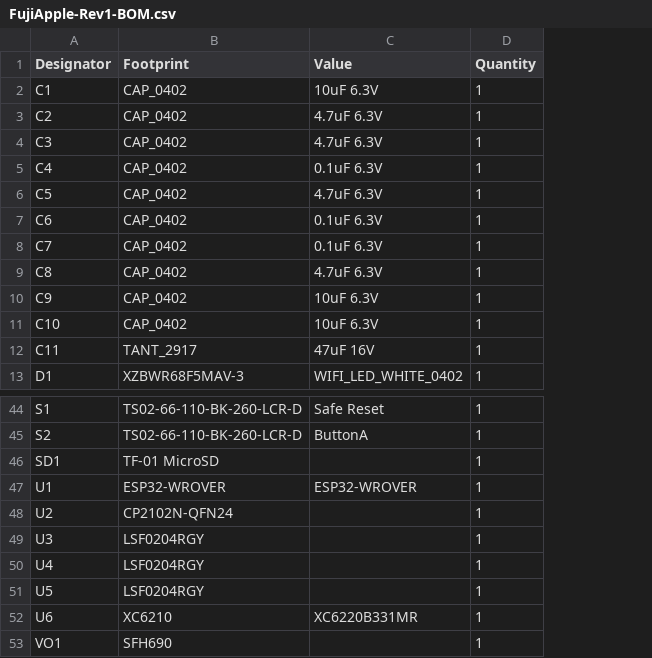
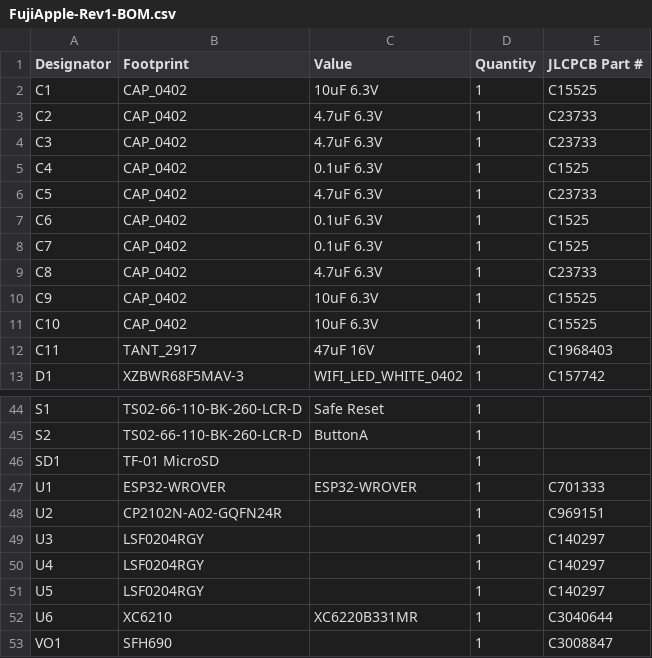
Before and after one commit to FujiNetWIFI/fujinet-hardware, a CSV file: AppleII/FujiApple-Rev1/FujiApple-Rev1-BOM.csv, drawn as a sheet; only a part is shown, gaps mark what is left out; the diff names each change by its address in the sheet, - before the commit and + after, or states it on an @@ line.

Commit message:
Add some JLCPCB part numbers to BOM CSV

```diff
--- a/AppleII/FujiApple-Rev1/FujiApple-Rev1-BOM.csv
+++ b/AppleII/FujiApple-Rev1/FujiApple-Rev1-BOM.csv
+column E (JLCPCB Part #), rows 2-13: C15525 | C23733 | C23733 | C1525 | C23733 | C1525 | C1525 | C23733 | C15525 | C15525 | C1968403 | C157742; rows 47-53: C701333 | C969151 | C140297 | C140297 | C140297 | C3040644 | C3008847
-B48 (Footprint): CP2102N-QFN24
+B48 (Footprint): CP2102N-A02-GQFN24R
```
